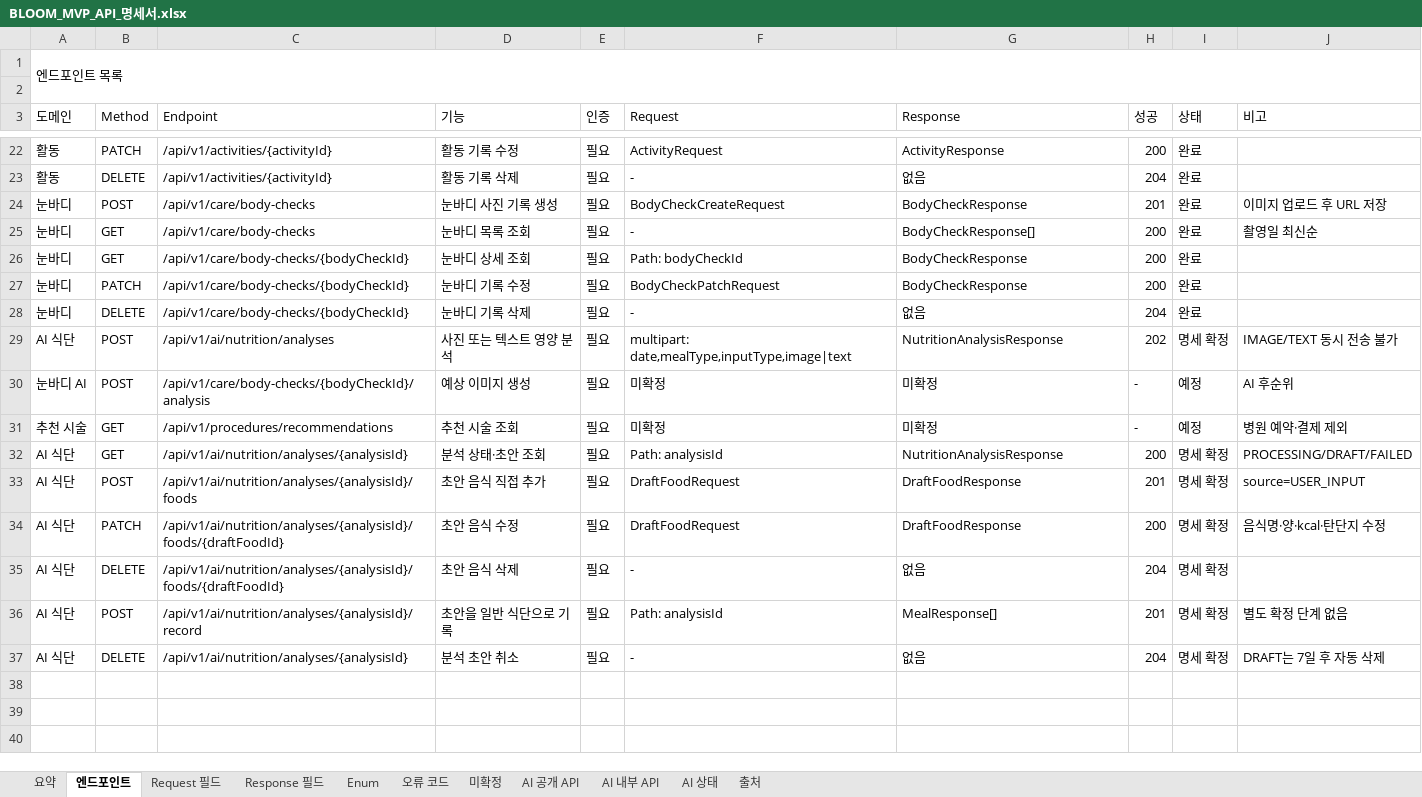
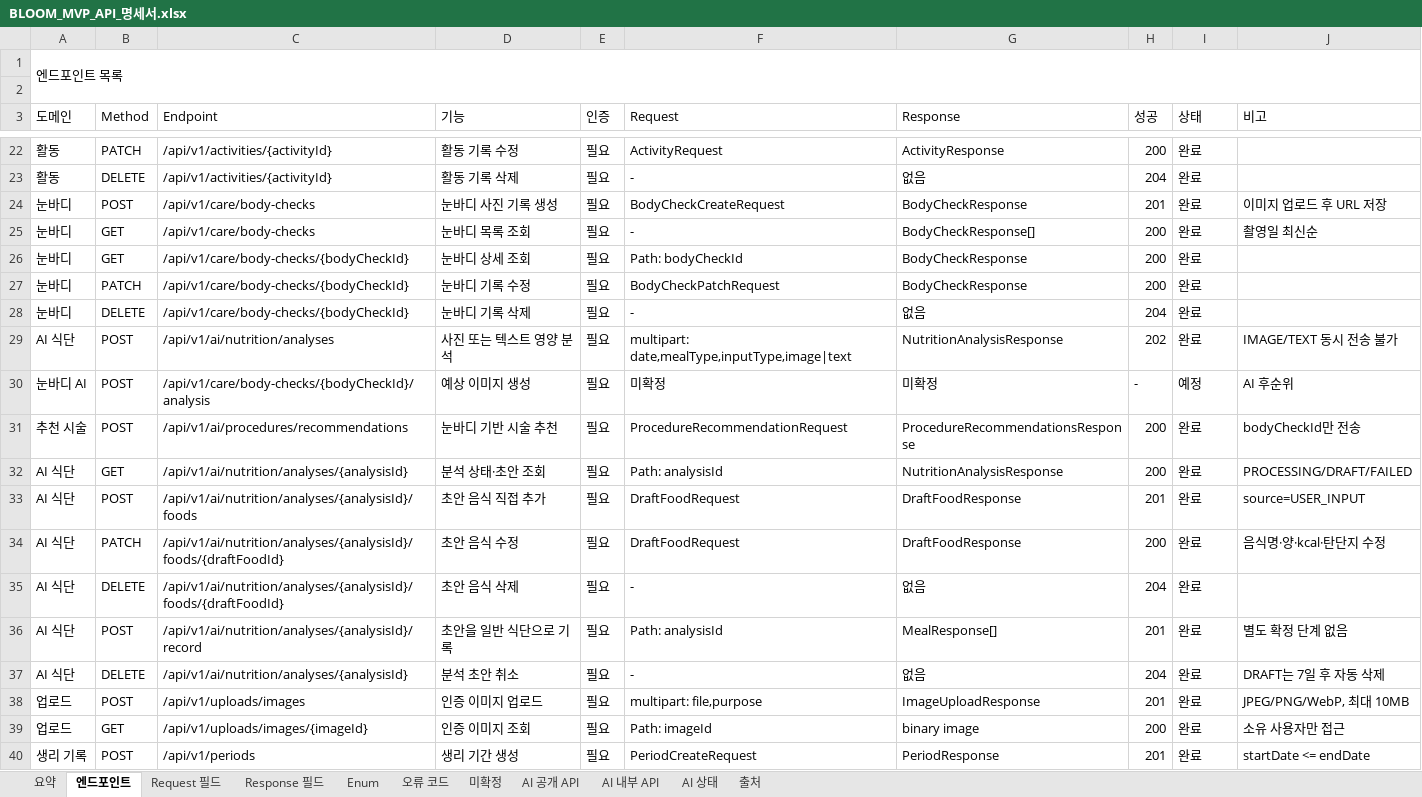
Before and after one commit to Lee1Jae/likelion-hanyang-erica-hackathon-team2-backend, an Excel workbook: docs/BLOOM_MVP_API_명세서.xlsx, sheet 엔드포인트, drawn as a sheet; only a part is shown, gaps mark what is left out; values as stored, in another font and other column widths than the file's, no cell formats; conditional formats and table styles not drawn; removed rows and columns are numbered as before the commit, all else as after; the diff covers the shown part only; the diff names each change by its address in the sheet, - before the commit and + after, or states it on an @@ line.

Commit message:
feat: add meal recommendations and fix mileage locking

```diff
--- a/docs/BLOOM_MVP_API_명세서.xlsx (sheet 엔드포인트)
+++ b/docs/BLOOM_MVP_API_명세서.xlsx (sheet 엔드포인트)
-I29 (상태): 명세 확정
+I29 (상태): 완료
-row 31: 추천 시술 | GET | /api/v1/procedures/recommendations | 추천 시술 조회 | 필요 | 미확정 | 미확정 | - | 예정 | 병원 예약·결제 제외
+row 31: 추천 시술 | POST | /api/v1/ai/procedures/recommendations | 눈바디 기반 시술 추천 | 필요 | ProcedureRecommendationRequest | ProcedureRecommendationsResponse | 200 | 완료 | bodyCheckId만 전송
-I32:I37 (상태): 명세 확정
+I32:I37 (상태): 완료
+row 38: 업로드 | POST | /api/v1/uploads/images | 인증 이미지 업로드 | 필요 | multipart: file,purpose | ImageUploadResponse | 201 | 완료 | JPEG/PNG/WebP, 최대 10MB
+row 39: 업로드 | GET | /api/v1/uploads/images/{imageId} | 인증 이미지 조회 | 필요 | Path: imageId | binary image | 200 | 완료 | 소유 사용자만 접근
+row 40: 생리 기록 | POST | /api/v1/periods | 생리 기간 생성 | 필요 | PeriodCreateRequest | PeriodResponse | 201 | 완료 | startDate <= endDate
```
Also changed, not shown: 14 added rows elsewhere in this sheet, sheet AI 공개 API, sheet Response 필드, sheet 미확정, sheet Request 필드, sheet 오류 코드, sheet 요약, cell formats, 13 other files.
